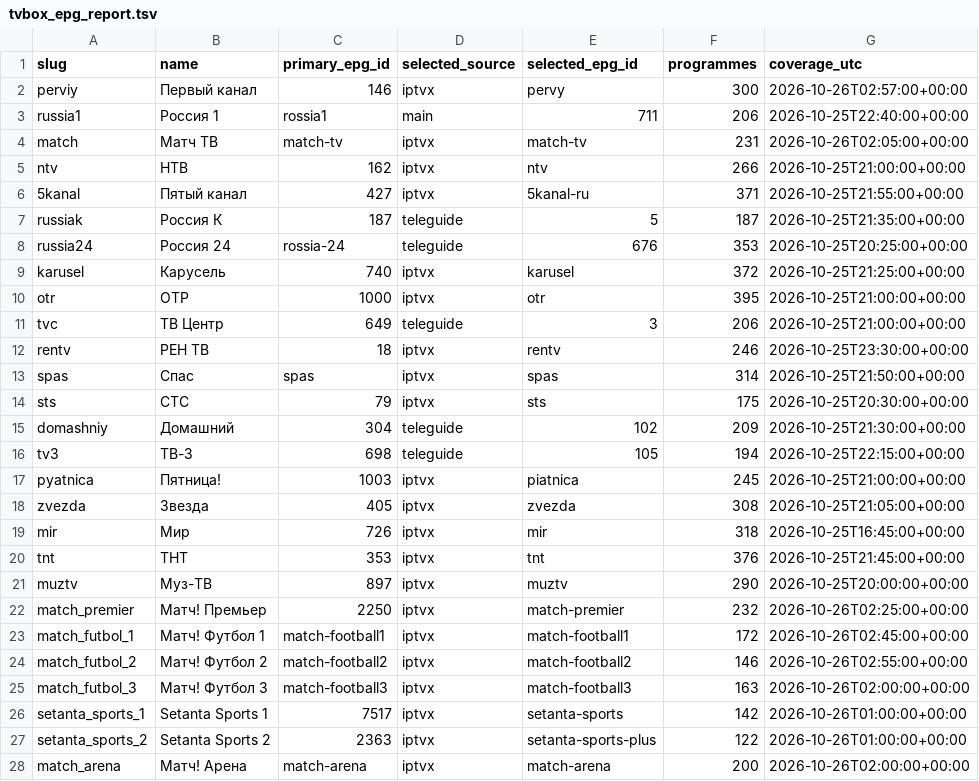
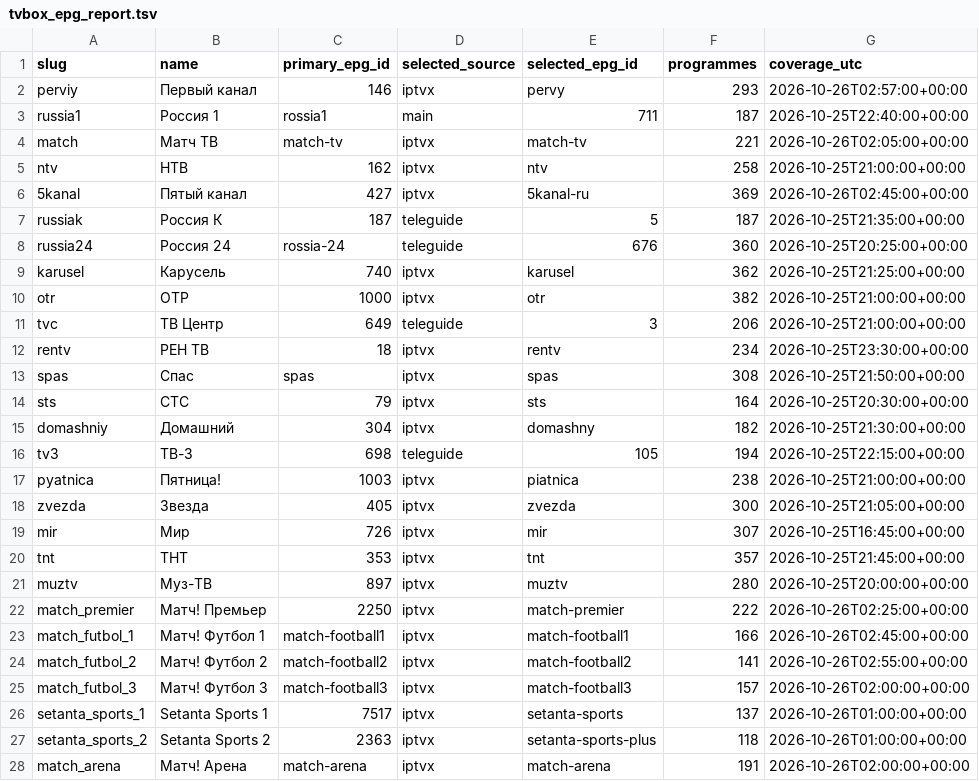
Before and after one commit to Commodo163/sys-cache-7c91, a TSV file: data/tvbox_epg_report.tsv, drawn as a sheet; only a part is shown; the diff covers the shown part only.

Commit message:
Publish verified TVbox EPG payload only

```diff
--- a/data/tvbox_epg_report.tsv
+++ b/data/tvbox_epg_report.tsv
@@ -1,28 +1,28 @@
 slug	name	primary_epg_id	selected_source	selected_epg_id	programmes	coverage_utc
-perviy	Первый канал	146	iptvx	pervy	300	2026-10-26T02:57:00+00:00
-russia1	Россия 1	rossia1	main	711	206	2026-10-25T22:40:00+00:00
-match	Матч ТВ	match-tv	iptvx	match-tv	231	2026-10-26T02:05:00+00:00
-ntv	НТВ	162	iptvx	ntv	266	2026-10-25T21:00:00+00:00
-5kanal	Пятый канал	427	iptvx	5kanal-ru	371	2026-10-25T21:55:00+00:00
+perviy	Первый канал	146	iptvx	pervy	293	2026-10-26T02:57:00+00:00
+russia1	Россия 1	rossia1	main	711	187	2026-10-25T22:40:00+00:00
+match	Матч ТВ	match-tv	iptvx	match-tv	221	2026-10-26T02:05:00+00:00
+ntv	НТВ	162	iptvx	ntv	258	2026-10-25T21:00:00+00:00
+5kanal	Пятый канал	427	iptvx	5kanal-ru	369	2026-10-26T02:45:00+00:00
 russiak	Россия К	187	teleguide	5	187	2026-10-25T21:35:00+00:00
-russia24	Россия 24	rossia-24	teleguide	676	353	2026-10-25T20:25:00+00:00
-karusel	Карусель	740	iptvx	karusel	372	2026-10-25T21:25:00+00:00
-otr	ОТР	1000	iptvx	otr	395	2026-10-25T21:00:00+00:00
+russia24	Россия 24	rossia-24	teleguide	676	360	2026-10-25T20:25:00+00:00
+karusel	Карусель	740	iptvx	karusel	362	2026-10-25T21:25:00+00:00
+otr	ОТР	1000	iptvx	otr	382	2026-10-25T21:00:00+00:00
 tvc	ТВ Центр	649	teleguide	3	206	2026-10-25T21:00:00+00:00
-rentv	РЕН ТВ	18	iptvx	rentv	246	2026-10-25T23:30:00+00:00
-spas	Спас	spas	iptvx	spas	314	2026-10-25T21:50:00+00:00
-sts	СТС	79	iptvx	sts	175	2026-10-25T20:30:00+00:00
-domashniy	Домашний	304	teleguide	102	209	2026-10-25T21:30:00+00:00
+rentv	РЕН ТВ	18	iptvx	rentv	234	2026-10-25T23:30:00+00:00
+spas	Спас	spas	iptvx	spas	308	2026-10-25T21:50:00+00:00
+sts	СТС	79	iptvx	sts	164	2026-10-25T20:30:00+00:00
+domashniy	Домашний	304	iptvx	domashny	182	2026-10-25T21:30:00+00:00
 tv3	ТВ-3	698	teleguide	105	194	2026-10-25T22:15:00+00:00
-pyatnica	Пятница!	1003	iptvx	piatnica	245	2026-10-25T21:00:00+00:00
-zvezda	Звезда	405	iptvx	zvezda	308	2026-10-25T21:05:00+00:00
-mir	Мир	726	iptvx	mir	318	2026-10-25T16:45:00+00:00
-tnt	ТНТ	353	iptvx	tnt	376	2026-10-25T21:45:00+00:00
-muztv	Муз-ТВ	897	iptvx	muztv	290	2026-10-25T20:00:00+00:00
-match_premier	Матч! Премьер	2250	iptvx	match-premier	232	2026-10-26T02:25:00+00:00
-match_futbol_1	Матч! Футбол 1	match-football1	iptvx	match-football1	172	2026-10-26T02:45:00+00:00
-match_futbol_2	Матч! Футбол 2	match-football2	iptvx	match-football2	146	2026-10-26T02:55:00+00:00
-match_futbol_3	Матч! Футбол 3	match-football3	iptvx	match-football3	163	2026-10-26T02:00:00+00:00
-setanta_sports_1	Setanta Sports 1	7517	iptvx	setanta-sports	142	2026-10-26T01:00:00+00:00
-setanta_sports_2	Setanta Sports 2	2363	iptvx	setanta-sports-plus	122	2026-10-26T01:00:00+00:00
-match_arena	Матч! Арена	match-arena	iptvx	match-arena	200	2026-10-26T02:00:00+00:00
+pyatnica	Пятница!	1003	iptvx	piatnica	238	2026-10-25T21:00:00+00:00
+zvezda	Звезда	405	iptvx	zvezda	300	2026-10-25T21:05:00+00:00
+mir	Мир	726	iptvx	mir	307	2026-10-25T16:45:00+00:00
+tnt	ТНТ	353	iptvx	tnt	357	2026-10-25T21:45:00+00:00
+muztv	Муз-ТВ	897	iptvx	muztv	280	2026-10-25T20:00:00+00:00
+match_premier	Матч! Премьер	2250	iptvx	match-premier	222	2026-10-26T02:25:00+00:00
+match_futbol_1	Матч! Футбол 1	match-football1	iptvx	match-football1	166	2026-10-26T02:45:00+00:00
+match_futbol_2	Матч! Футбол 2	match-football2	iptvx	match-football2	141	2026-10-26T02:55:00+00:00
+match_futbol_3	Матч! Футбол 3	match-football3	iptvx	match-football3	157	2026-10-26T02:00:00+00:00
+setanta_sports_1	Setanta Sports 1	7517	iptvx	setanta-sports	137	2026-10-26T01:00:00+00:00
+setanta_sports_2	Setanta Sports 2	2363	iptvx	setanta-sports-plus	118	2026-10-26T01:00:00+00:00
+match_arena	Матч! Арена	match-arena	iptvx	match-arena	191	2026-10-26T02:00:00+00:00
```
Also changed, not shown: 85 edited cells elsewhere in this file, 3 other files.
